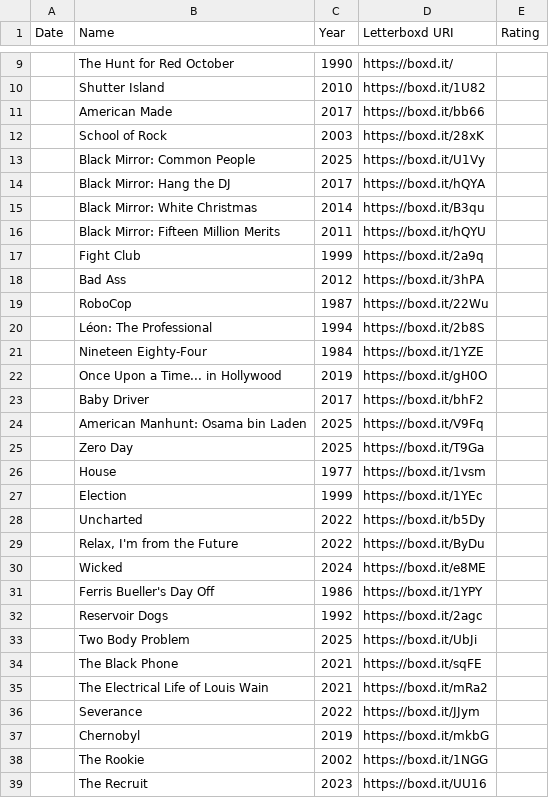
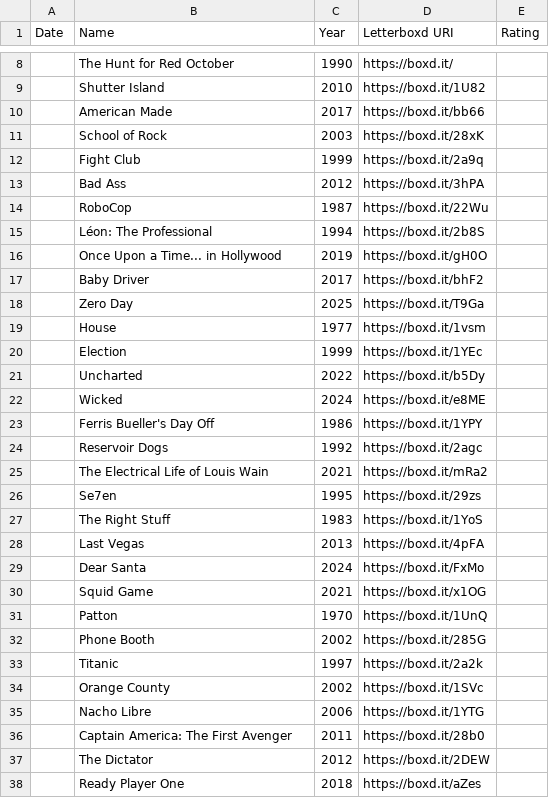
Before and after one commit to TzurSofferTracking/GuessTheMovie, a CSV file: db/defaultData.csv, drawn as a sheet; only a part is shown, gaps mark what is left out; the shorter side is filled out with more unchanged rows; the diff covers the shown part only.

Commit message:
improve default data

```diff
--- a/db/defaultData.csv
+++ b/db/defaultData.csv
@@ -12,6 +11,2 @@ Date,Name,Year,Letterboxd URI,Rating
 ,School of Rock,2003,https://boxd.it/28xK,
-,Black Mirror: Common People,2025,https://boxd.it/U1Vy,
-,Black Mirror: Hang the DJ,2017,https://boxd.it/hQYA,
-,Black Mirror: White Christmas,2014,https://boxd.it/B3qu,
-,Black Mirror: Fifteen Million Merits,2011,https://boxd.it/hQYU,
 ,Fight Club,1999,https://boxd.it/2a9q,
@@ -20,6 +15,4 @@ Date,Name,Year,Letterboxd URI,Rating
 ,Léon: The Professional,1994,https://boxd.it/2b8S,
-,Nineteen Eighty-Four,1984,https://boxd.it/1YZE,
 ,Once Upon a Time... in Hollywood,2019,https://boxd.it/gH0O,
 ,Baby Driver,2017,https://boxd.it/bhF2,
-,American Manhunt: Osama bin Laden,2025,https://boxd.it/V9Fq,
 ,Zero Day,2025,https://boxd.it/T9Ga,
@@ -28,3 +21,2 @@ Date,Name,Year,Letterboxd URI,Rating
 ,Uncharted,2022,https://boxd.it/b5Dy,
-,"Relax, I'm from the Future",2022,https://boxd.it/ByDu,
 ,Wicked,2024,https://boxd.it/e8ME,
@@ -32,8 +24,2 @@ Date,Name,Year,Letterboxd URI,Rating
 ,Reservoir Dogs,1992,https://boxd.it/2agc,
-,Two Body Problem,2025,https://boxd.it/UbJi,
-,The Black Phone,2021,https://boxd.it/sqFE,
 ,The Electrical Life of Louis Wain,2021,https://boxd.it/mRa2,
-,Severance,2022,https://boxd.it/JJym,
-,Chernobyl,2019,https://boxd.it/mkbG,
-,The Rookie,2002,https://boxd.it/1NGG,
-,The Recruit,2023,https://boxd.it/UU16,
```
Also changed, not shown: 34 removed rows elsewhere in this file.
